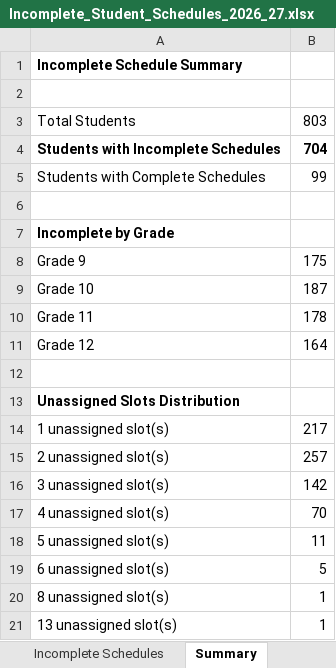
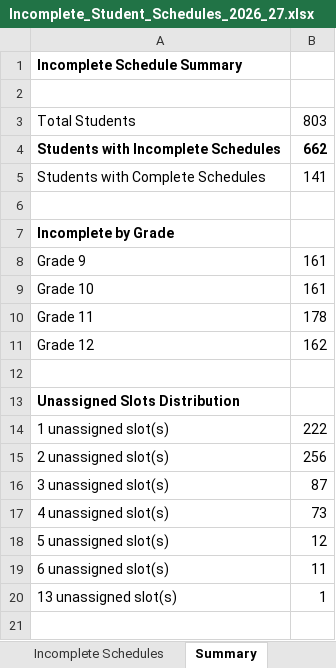
Before and after one commit to jciofalopowerllc-stack/sat-course, an Excel workbook: Incomplete_Student_Schedules_2026_27.xlsx, sheet Summary, drawn as a sheet; values as stored, in another font and other column widths than the file's, no borders; the diff names each change by its address in the sheet, - before the commit and + after, or states it on an @@ line.

```diff
--- a/Incomplete_Student_Schedules_2026_27.xlsx (sheet Summary)
+++ b/Incomplete_Student_Schedules_2026_27.xlsx (sheet Summary)
-B4: 704
+B4: 662
-B5: 99
+B5: 141
-B8: 175
+B8: 161
-B9: 187
+B9: 161
-B11: 164
+B11: 162
-B14: 217
+B14: 222
-B15: 257
+B15: 256
-B16: 142
+B16: 87
-B17: 70
+B17: 73
-B18: 11
+B18: 12
-B19: 5
+B19: 11
-row 20: 8 unassigned slot(s) | 1
```
Also changed, not shown: sheet Incomplete Schedules, Course_Request_Report_2026_27.xlsx, Master_Section_Report_2026_27.xlsx, 12 other files.
